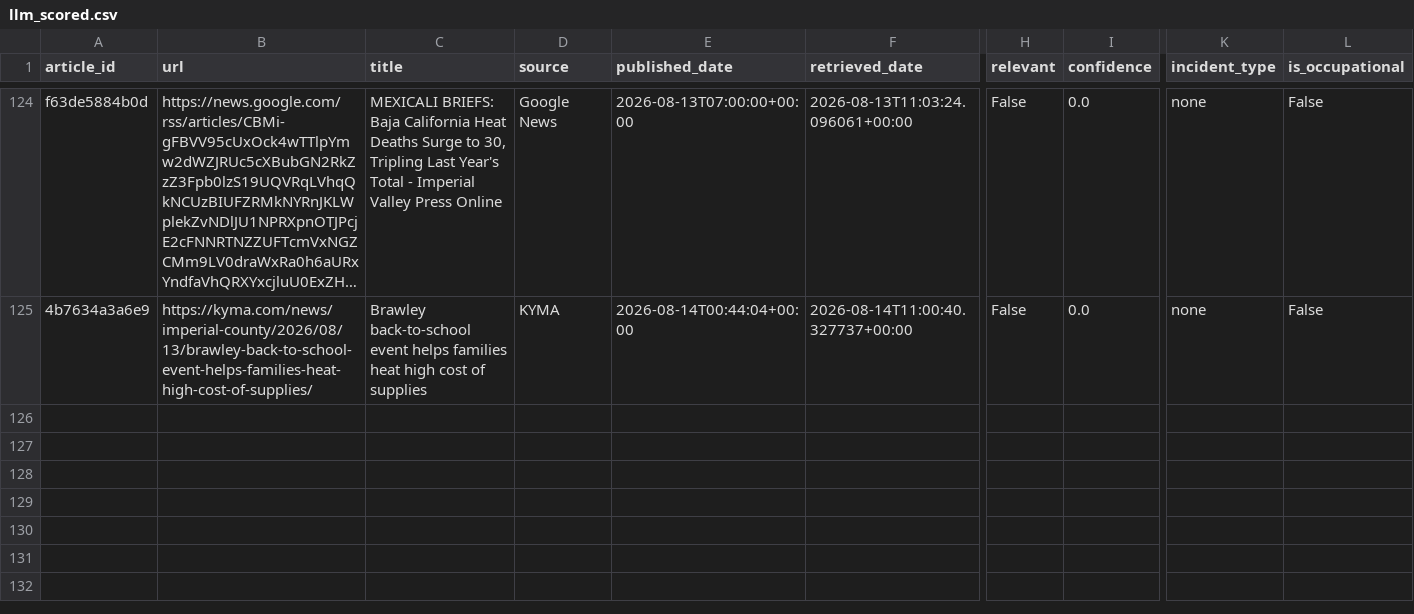
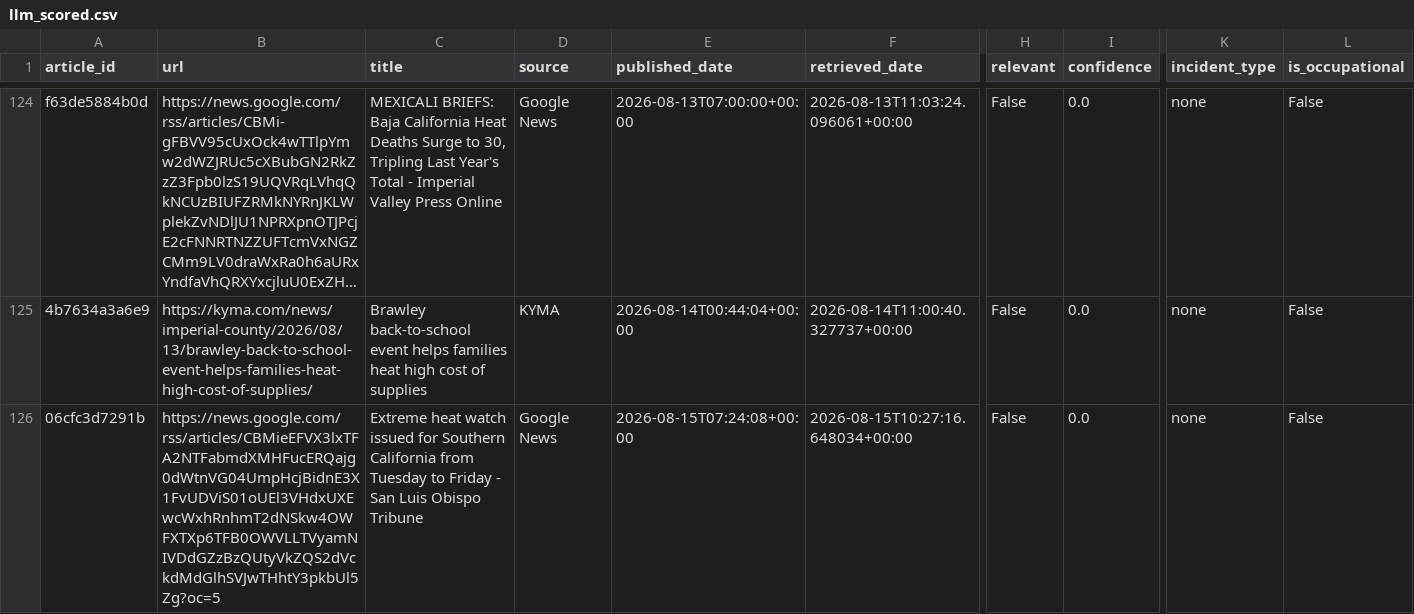
Before and after one commit to theaenache/4branch-iv-heatwatch, a CSV file: data/llm_scored.csv, drawn as a sheet; only a part is shown, gaps mark what is left out; long unchanged cells end in …; rows hold the shown columns only; the diff names each change by its address in the sheet, - before the commit and + after, or states it on an @@ line.

```diff
--- a/data/llm_scored.csv
+++ b/data/llm_scored.csv
+row 126: 06cfc3d7291b | https://news.google.com/rss/articles/CBMieEFVX3lxTFA2NTFabmdXMHFucERQajg0dWtnVG04UmpHcjBidnE3X1FvUDViS01oUEl3VHdxUXEwcWxhRnhmT2dNSkw4OWFXTXp6TFB0OWVLLTVyamNIVDdGZzBzQUtyVkZQS2dVckdMdGlhSVJwTHhtY3pkbUl5Zg?oc=5 | Extreme heat watch issued for Southern California from Tuesday to Friday - San Luis Obispo Tribune | Google News | 2026-08-15T07:24:08+00:00 | 2026-08-15T10:27:16.648034+00:00 | False | 0.0 | none | False
```
Also changed, not shown: data/alerts_scored.csv, data/headless_scored.csv, 2 other files.
